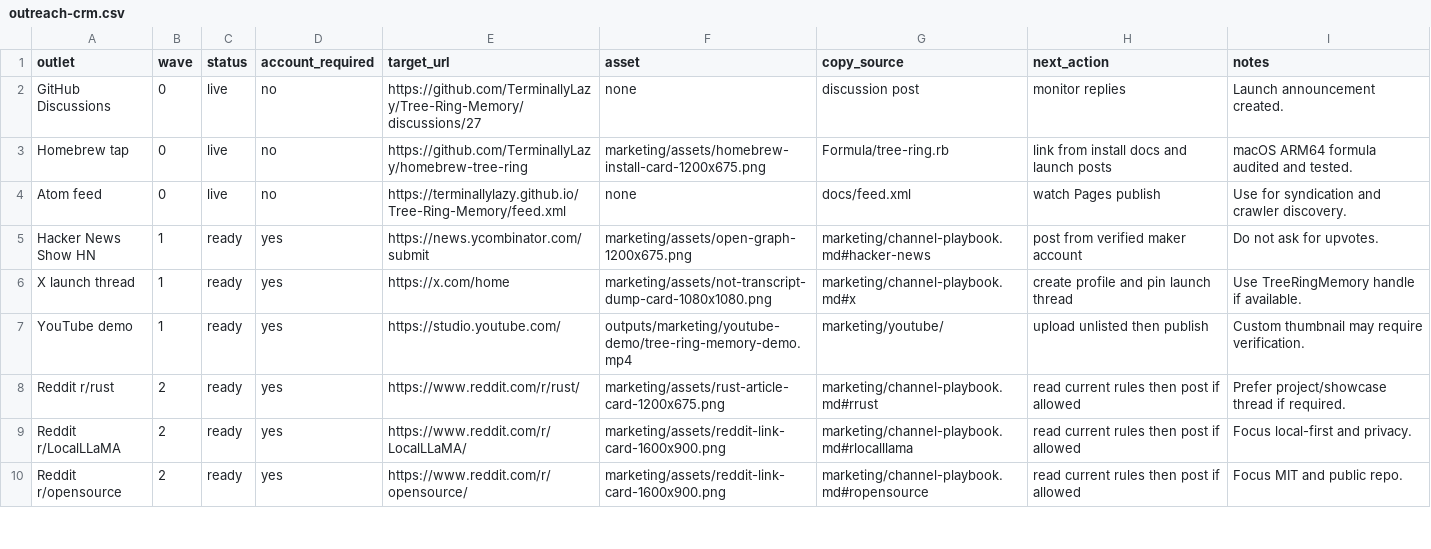
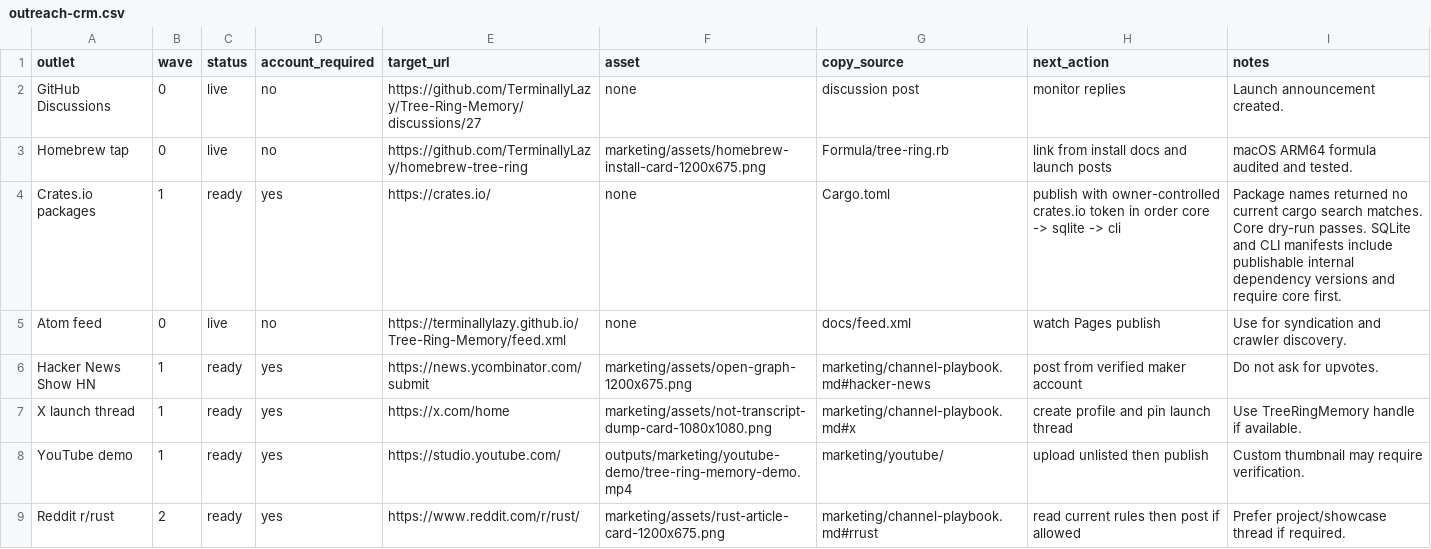
Before and after one commit to TerminallyLazy/Tree-Ring-Memory, a CSV file: marketing/outreach-crm.csv, drawn as a sheet; only a part is shown; the shorter side is filled out with more unchanged rows.

Commit message:
Prepare crates.io distribution outreach

```diff
--- a/marketing/outreach-crm.csv
+++ b/marketing/outreach-crm.csv
@@ -3,2 +3,3 @@ GitHub Discussions,0,live,no,https://github.com/TerminallyLazy/Tree-Ring-Memory/
 Homebrew tap,0,live,no,https://github.com/TerminallyLazy/homebrew-tree-ring,marketing/assets/homebrew-install-card-1200x675.png,Formula/tree-ring.rb,link from install docs and launch posts,macOS ARM64 formula audited and tested.
+Crates.io packages,1,ready,yes,https://crates.io/,none,Cargo.toml,publish with owner-controlled crates.io token in order core -> sqlite -> cli,Package names returned no current cargo search matches. Core dry-run passes. SQLite and CLI manifests include publishable internal dependency versions and require core first.
 Atom feed,0,live,no,https://terminallylazy.github.io/Tree-Ring-Memory/feed.xml,none,docs/feed.xml,watch Pages publish,Use for syndication and crawler discovery.
```
Also changed, not shown: marketing/submission-ledger.csv, 5 other files.
